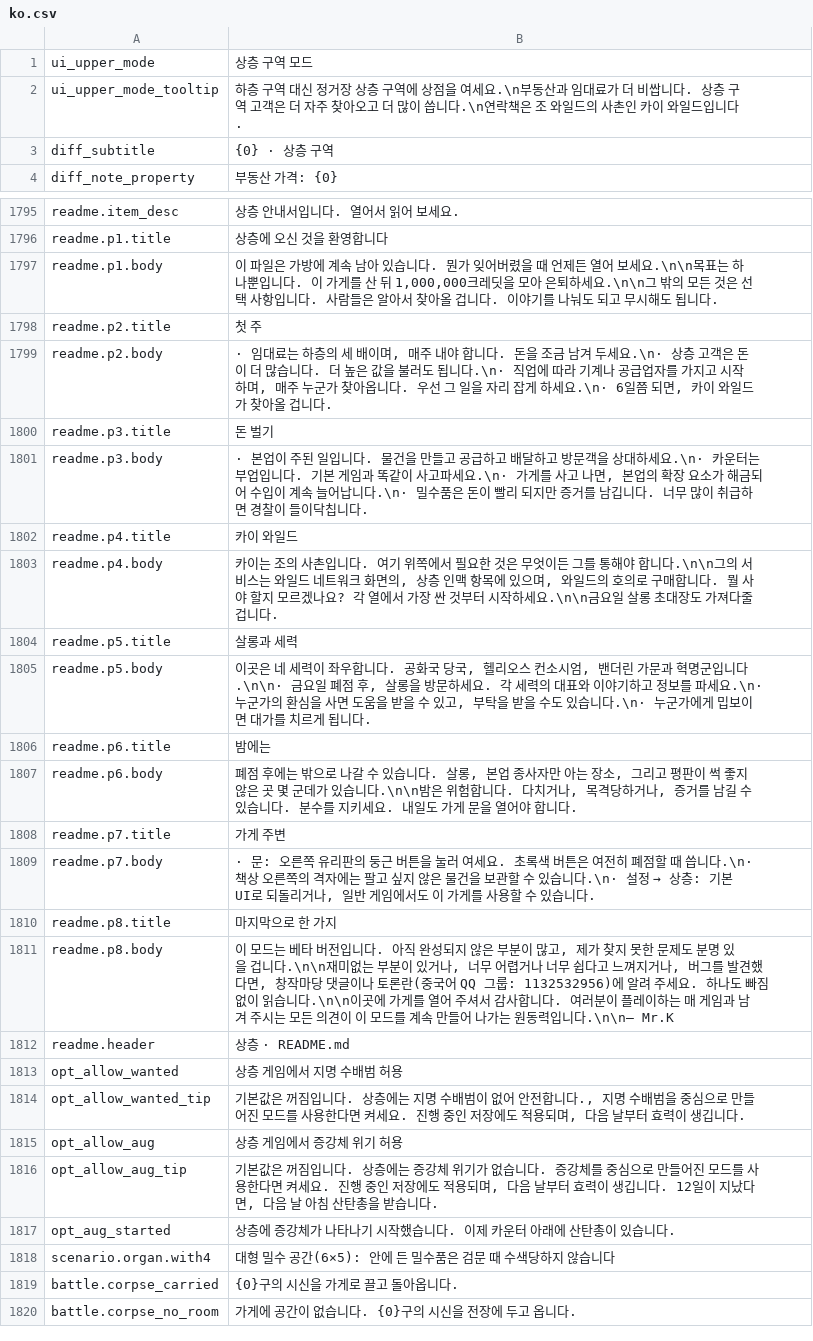
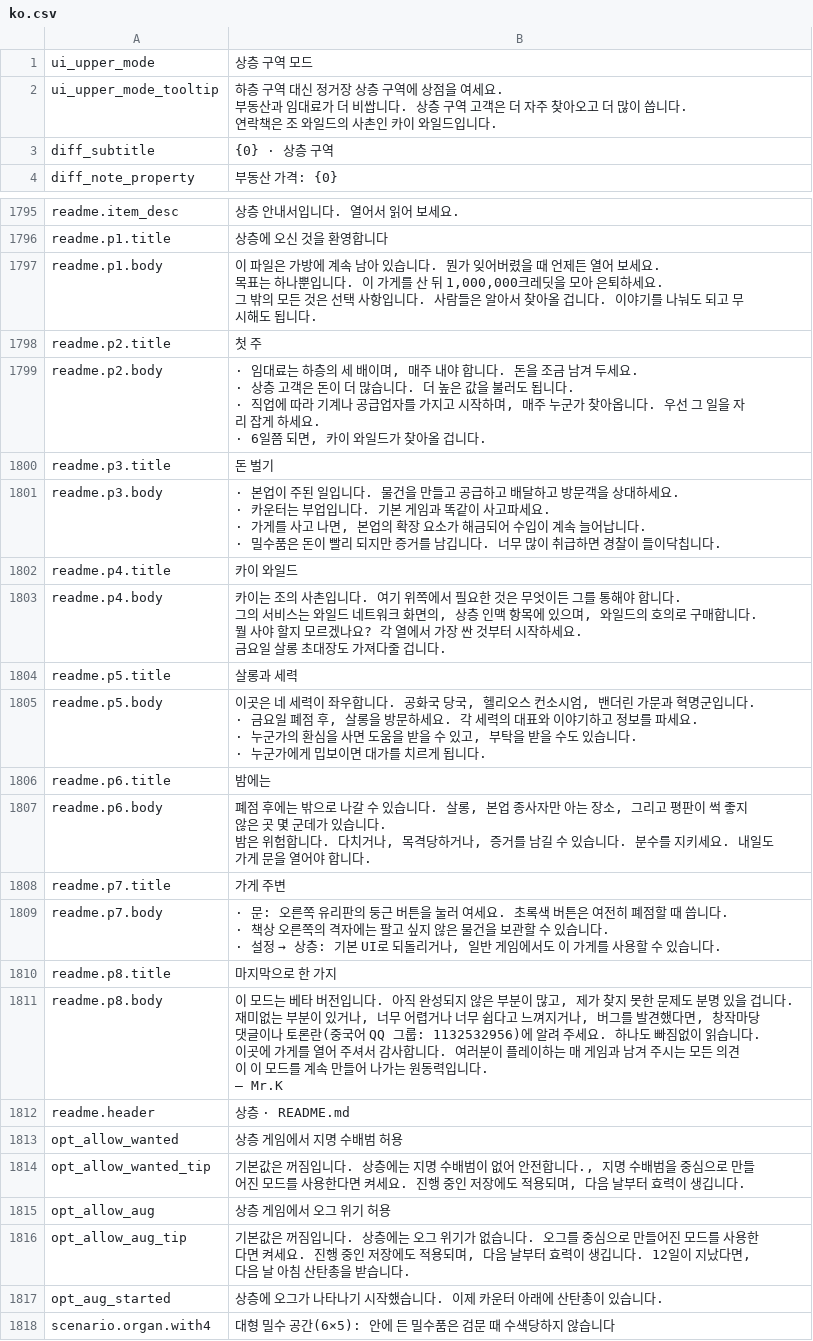
Before and after one commit to project-parr0t/probably-translated, a CSV file: workshop-overlays/3838944803/Localization/ko.csv, drawn as a sheet; only a part is shown, gaps mark what is left out; the shorter side is filled out with more unchanged rows; the diff covers the shown part only.

```diff
--- a/workshop-overlays/3838944803/Localization/ko.csv
+++ b/workshop-overlays/3838944803/Localization/ko.csv
@@ -1,3 +1,5 @@
 ui_upper_mode,상층 구역 모드
-ui_upper_mode_tooltip,하층 구역 대신 정거장 상층 구역에 상점을 여세요.\n부동산과 임대료가 더 비쌉니다. 상층 구역 고객은 더 자주 찾아오고 더 많이 씁니다.\n연락책은 조 와일드의 사촌인 카이 와일드입니다.
+ui_upper_mode_tooltip,"하층 구역 대신 정거장 상층 구역에 상점을 여세요.
+부동산과 임대료가 더 비쌉니다. 상층 구역 고객은 더 자주 찾아오고 더 많이 씁니다.
+연락책은 조 와일드의 사촌인 카이 와일드입니다."
 diff_subtitle,{0} · 상층 구역
@@ -1796,17 +1827,45 @@ readme.item_desc,상층 안내서입니다. 열어서 읽어 보세요.
 readme.p1.title,상층에 오신 것을 환영합니다
-readme.p1.body,"이 파일은 가방에 계속 남아 있습니다. 뭔가 잊어버렸을 때 언제든 열어 보세요.\n\n목표는 하나뿐입니다. 이 가게를 산 뒤 1,000,000크레딧을 모아 은퇴하세요.\n\n그 밖의 모든 것은 선택 사항입니다. 사람들은 알아서 찾아올 겁니다. 이야기를 나눠도 되고 무시해도 됩니다."
+readme.p1.body,"이 파일은 가방에 계속 남아 있습니다. 뭔가 잊어버렸을 때 언제든 열어 보세요.
+
+목표는 하나뿐입니다. 이 가게를 산 뒤 1,000,000크레딧을 모아 은퇴하세요.
+
+그 밖의 모든 것은 선택 사항입니다. 사람들은 알아서 찾아올 겁니다. 이야기를 나눠도 되고 무시해도 됩니다."
 readme.p2.title,첫 주
-readme.p2.body,"· 임대료는 하층의 세 배이며, 매주 내야 합니다. 돈을 조금 남겨 두세요.\n· 상층 고객은 돈이 더 많습니다. 더 높은 값을 불러도 됩니다.\n· 직업에 따라 기계나 공급업자를 가지고 시작하며, 매주 누군가 찾아옵니다. 우선 그 일을 자리 잡게 하세요.\n· 6일쯤 되면, 카이 와일드가 찾아올 겁니다."
+readme.p2.body,"· 임대료는 하층의 세 배이며, 매주 내야 합니다. 돈을 조금 남겨 두세요.
+· 상층 고객은 돈이 더 많습니다. 더 높은 값을 불러도 됩니다.
+· 직업에 따라 기계나 공급업자를 가지고 시작하며, 매주 누군가 찾아옵니다. 우선 그 일을 자리 잡게 하세요.
+· 6일쯤 되면, 카이 와일드가 찾아올 겁니다."
 readme.p3.title,돈 벌기
-readme.p3.body,"· 본업이 주된 일입니다. 물건을 만들고 공급하고 배달하고 방문객을 상대하세요.\n· 카운터는 부업입니다. 기본 게임과 똑같이 사고파세요.\n· 가게를 사고 나면, 본업의 확장 요소가 해금되어 수입이 계속 늘어납니다.\n· 밀수품은 돈이 빨리 되지만 증거를 남깁니다. 너무 많이 취급하면 경찰이 들이닥칩니다."
+readme.p3.body,"· 본업이 주된 일입니다. 물건을 만들고 공급하고 배달하고 방문객을 상대하세요.
+· 카운터는 부업입니다. 기본 게임과 똑같이 사고파세요.
+· 가게를 사고 나면, 본업의 확장 요소가 해금되어 수입이 계속 늘어납니다.
+· 밀수품은 돈이 빨리 되지만 증거를 남깁니다. 너무 많이 취급하면 경찰이 들이닥칩니다."
 readme.p4.title,카이 와일드
-readme.p4.body,"카이는 조의 사촌입니다. 여기 위쪽에서 필요한 것은 무엇이든 그를 통해야 합니다.\n\n그의 서비스는 와일드 네트워크 화면의, 상층 인맥 항목에 있으며, 와일드의 호의로 구매합니다. 뭘 사야 할지 모르겠나요? 각 열에서 가장 싼 것부터 시작하세요.\n\n금요일 살롱 초대장도 가져다줄 겁니다."
+readme.p4.body,"카이는 조의 사촌입니다. 여기 위쪽에서 필요한 것은 무엇이든 그를 통해야 합니다.
+
+그의 서비스는 와일드 네트워크 화면의, 상층 인맥 항목에 있으며, 와일드의 호의로 구매합니다. 뭘 사야 할지 모르겠나요? 각 열에서 가장 싼 것부터 시작하세요.
+
+금요일 살롱 초대장도 가져다줄 겁니다."
 readme.p5.title,살롱과 세력
-readme.p5.body,"이곳은 네 세력이 좌우합니다. 공화국 당국, 헬리오스 컨소시엄, 밴더린 가문과 혁명군입니다.\n\n· 금요일 폐점 후, 살롱을 방문하세요. 각 세력의 대표와 이야기하고 정보를 파세요.\n· 누군가의 환심을 사면 도움을 받을 수 있고, 부탁을 받을 수도 있습니다.\n· 누군가에게 밉보이면 대가를 치르게 됩니다."
+readme.p5.body,"이곳은 네 세력이 좌우합니다. 공화국 당국, 헬리오스 컨소시엄, 밴더린 가문과 혁명군입니다.
+
+· 금요일 폐점 후, 살롱을 방문하세요. 각 세력의 대표와 이야기하고 정보를 파세요.
+· 누군가의 환심을 사면 도움을 받을 수 있고, 부탁을 받을 수도 있습니다.
+· 누군가에게 밉보이면 대가를 치르게 됩니다."
 readme.p6.title,밤에는
-readme.p6.body,"폐점 후에는 밖으로 나갈 수 있습니다. 살롱, 본업 종사자만 아는 장소, 그리고 평판이 썩 좋지 않은 곳 몇 군데가 있습니다.\n\n밤은 위험합니다. 다치거나, 목격당하거나, 증거를 남길 수 있습니다. 분수를 지키세요. 내일도 가게 문을 열어야 합니다."
+readme.p6.body,"폐점 후에는 밖으로 나갈 수 있습니다. 살롱, 본업 종사자만 아는 장소, 그리고 평판이 썩 좋지 않은 곳 몇 군데가 있습니다.
+
+밤은 위험합니다. 다치거나, 목격당하거나, 증거를 남길 수 있습니다. 분수를 지키세요. 내일도 가게 문을 열어야 합니다."
 readme.p7.title,가게 주변
-readme.p7.body,"· 문: 오른쪽 유리판의 둥근 버튼을 눌러 여세요. 초록색 버튼은 여전히 폐점할 때 씁니다.\n· 책상 오른쪽의 격자에는 팔고 싶지 않은 물건을 보관할 수 있습니다.\n· 설정 → 상층: 기본 UI로 되돌리거나, 일반 게임에서도 이 가게를 사용할 수 있습니다."
+readme.p7.body,"· 문: 오른쪽 유리판의 둥근 버튼을 눌러 여세요. 초록색 버튼은 여전히 폐점할 때 씁니다.
+· 책상 오른쪽의 격자에는 팔고 싶지 않은 물건을 보관할 수 있습니다.
+· 설정 → 상층: 기본 UI로 되돌리거나, 일반 게임에서도 이 가게를 사용할 수 있습니다."
 readme.p8.title,마지막으로 한 가지
-readme.p8.body,"이 모드는 베타 버전입니다. 아직 완성되지 않은 부분이 많고, 제가 찾지 못한 문제도 분명 있을 겁니다.\n\n재미없는 부분이 있거나, 너무 어렵거나 너무 쉽다고 느껴지거나, 버그를 발견했다면, 창작마당 댓글이나 토론란(중국어 QQ 그룹: 1132532956)에 알려 주세요. 하나도 빠짐없이 읽습니다.\n\n이곳에 가게를 열어 주셔서 감사합니다. 여러분이 플레이하는 매 게임과 남겨 주시는 모든 의견이 이 모드를 계속 만들어 나가는 원동력입니다.\n\n— Mr.K"
+readme.p8.body,"이 모드는 베타 버전입니다. 아직 완성되지 않은 부분이 많고, 제가 찾지 못한 문제도 분명 있을 겁니다.
+
+재미없는 부분이 있거나, 너무 어렵거나 너무 쉽다고 느껴지거나, 버그를 발견했다면, 창작마당 댓글이나 토론란(중국어 QQ 그룹: 1132532956)에 알려 주세요. 하나도 빠짐없이 읽습니다.
+
+이곳에 가게를 열어 주셔서 감사합니다. 여러분이 플레이하는 매 게임과 남겨 주시는 모든 의견이 이 모드를 계속 만들어 나가는 원동력입니다.
+
+— Mr.K"
 readme.header,상층 · README.md
@@ -1814,5 +1873,5 @@ opt_allow_wanted,상층 게임에서 지명 수배범 허용
 opt_allow_wanted_tip,"기본값은 꺼짐입니다. 상층에는 지명 수배범이 없어 안전합니다., 지명 수배범을 중심으로 만들어진 모드를 사용한다면 켜세요. 진행 중인 저장에도 적용되며, 다음 날부터 효력이 생깁니다."
-opt_allow_aug,상층 게임에서 증강체 위기 허용
-opt_allow_aug_tip,"기본값은 꺼짐입니다. 상층에는 증강체 위기가 없습니다. 증강체를 중심으로 만들어진 모드를 사용한다면 켜세요. 진행 중인 저장에도 적용되며, 다음 날부터 효력이 생깁니다. 12일이 지났다면, 다음 날 아침 산탄총을 받습니다."
-opt_aug_started,상층에 증강체가 나타나기 시작했습니다. 이제 카운터 아래에 산탄총이 있습니다.
+opt_allow_aug,상층 게임에서 오그 위기 허용
+opt_allow_aug_tip,"기본값은 꺼짐입니다. 상층에는 오그 위기가 없습니다. 오그를 중심으로 만들어진 모드를 사용한다면 켜세요. 진행 중인 저장에도 적용되며, 다음 날부터 효력이 생깁니다. 12일이 지났다면, 다음 날 아침 산탄총을 받습니다."
+opt_aug_started,상층에 오그가 나타나기 시작했습니다. 이제 카운터 아래에 산탄총이 있습니다.
 scenario.organ.with4,대형 밀수 공간(6×5): 안에 든 밀수품은 검문 때 수색당하지 않습니다
```
Also changed, not shown: 17 edited cells elsewhere in this file, workshop-overlays/3829110153/Localization/ko.csv, 4 other files.
